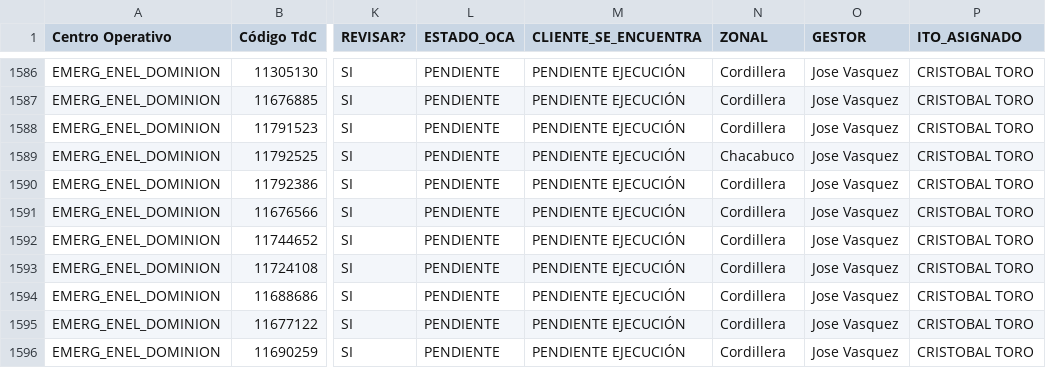
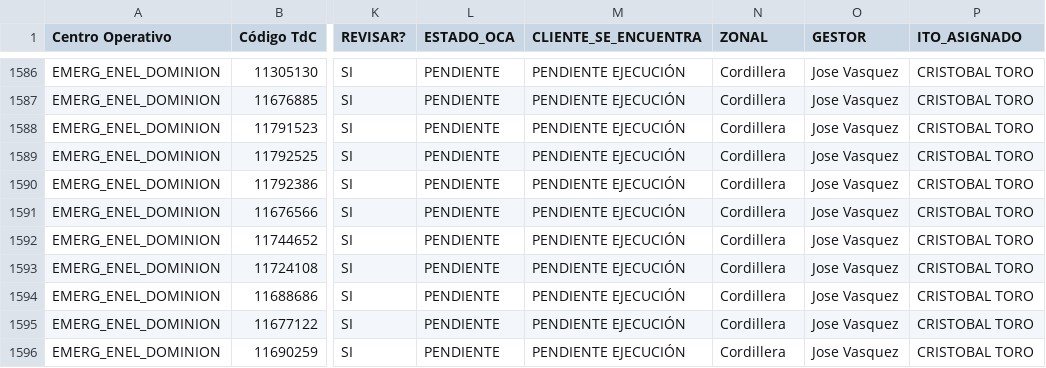
Before and after one commit to Unzzui/sce-asignaciones, a CSV file: data/BD_SCE.csv, drawn as a sheet; only a part is shown, gaps mark what is left out; the diff names each change by its address in the sheet, - before the commit and + after, or states it on an @@ line.

Commit message:
Add files via upload

```diff
--- a/data/BD_SCE.csv
+++ b/data/BD_SCE.csv
-N1589 (ZONAL): Chacabuco
+N1589 (ZONAL): Cordillera
```
